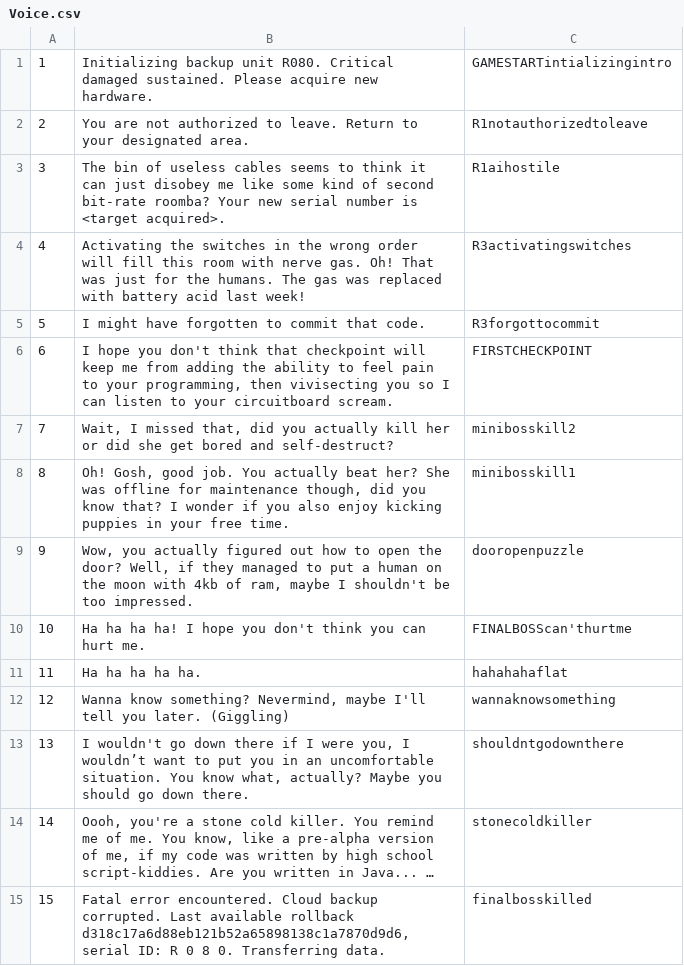
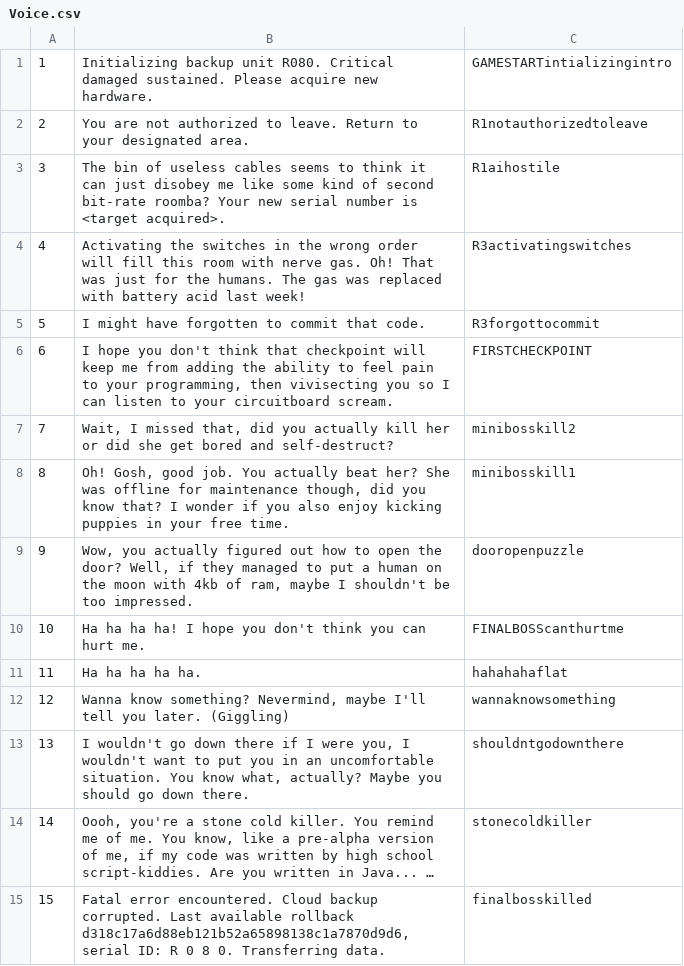
Before and after one commit to KurzweilTV/AssemblyJam, a CSV file: Sounds/Voice.csv, drawn as a sheet; long unchanged cells end in …; the diff names each change by its address in the sheet, - before the commit and + after, or states it on an @@ line.

Commit message:
Update Voice.csv

```diff
--- a/Sounds/Voice.csv
+++ b/Sounds/Voice.csv
-C10: FINALBOSScan'thurtme
+C10: FINALBOSScanthurtme
-B13: …you, I wouldn’t want to…
+B13: …you, I wouldn't want to…
```
